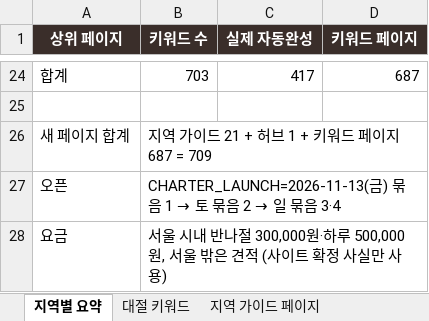
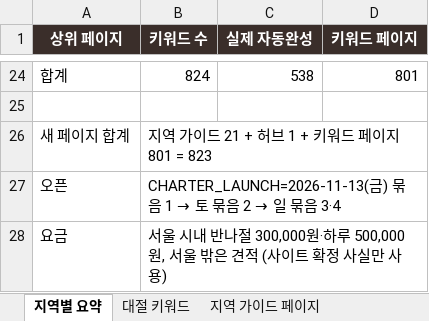
Before and after one commit to Jeongdonghwan/jp_prj, an Excel workbook: keywords/구마트래블_대절키워드.xlsx, sheet 지역별 요약, drawn as a sheet; only a part is shown, gaps mark what is left out; values as stored, in another font and other column widths than the file's, no borders; the diff covers the shown part only; the diff names each change by its address in the sheet, - before the commit and + after, or states it on an @@ line.

```diff
--- a/keywords/구마트래블_대절키워드.xlsx (sheet 지역별 요약)
+++ b/keywords/구마트래블_대절키워드.xlsx (sheet 지역별 요약)
-B24 (키워드 수): 703
+B24 (키워드 수): 824
-C24 (실제 자동완성): 417
+C24 (실제 자동완성): 538
-D24 (키워드 페이지): 687
+D24 (키워드 페이지): 801
-B26 (키워드 수): 지역 가이드 21 + 허브 1 + 키워드 페이지 687 = 709
+B26 (키워드 수): 지역 가이드 21 + 허브 1 + 키워드 페이지 801 = 823
```
Also changed, not shown: 60 edited cells elsewhere in this sheet, sheet 대절 키워드, sheet 지역 가이드 페이지, 5 other files.
